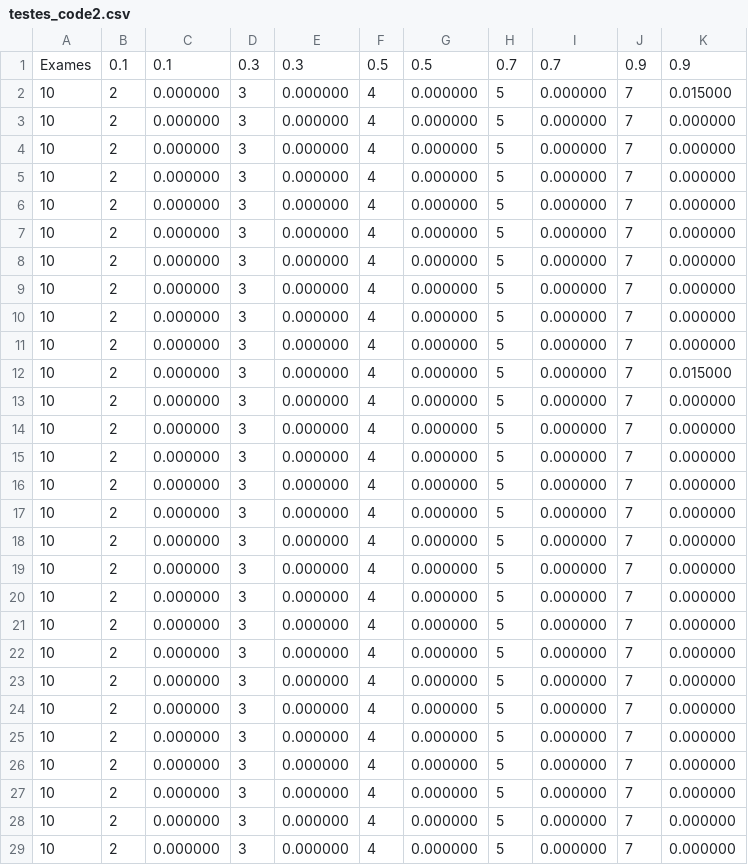
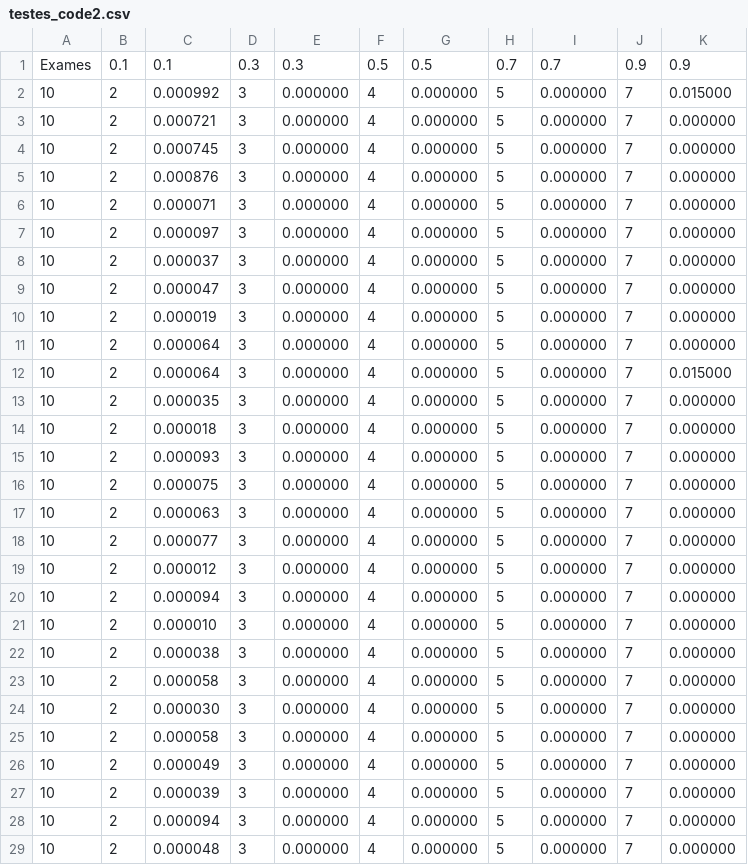
Before and after one commit to jcarnide97/Projeto-MEI, a CSV file: meta1/testes/csv/testes_code2.csv, drawn as a sheet; only a part is shown; the diff covers the shown part only.

```diff
--- a/meta1/testes/csv/testes_code2.csv
+++ b/meta1/testes/csv/testes_code2.csv
@@ -1,29 +1,29 @@
 Exames,0.1,0.1,0.3,0.3,0.5,0.5,0.7,0.7,0.9,0.9
-10,2,0.000000,3,0.000000,4,0.000000,5,0.000000,7,0.015000
-10,2,0.000000,3,0.000000,4,0.000000,5,0.000000,7,0.000000
-10,2,0.000000,3,0.000000,4,0.000000,5,0.000000,7,0.000000
-10,2,0.000000,3,0.000000,4,0.000000,5,0.000000,7,0.000000
-10,2,0.000000,3,0.000000,4,0.000000,5,0.000000,7,0.000000
-10,2,0.000000,3,0.000000,4,0.000000,5,0.000000,7,0.000000
-10,2,0.000000,3,0.000000,4,0.000000,5,0.000000,7,0.000000
-10,2,0.000000,3,0.000000,4,0.000000,5,0.000000,7,0.000000
-10,2,0.000000,3,0.000000,4,0.000000,5,0.000000,7,0.000000
-10,2,0.000000,3,0.000000,4,0.000000,5,0.000000,7,0.000000
-10,2,0.000000,3,0.000000,4,0.000000,5,0.000000,7,0.015000
-10,2,0.000000,3,0.000000,4,0.000000,5,0.000000,7,0.000000
-10,2,0.000000,3,0.000000,4,0.000000,5,0.000000,7,0.000000
-10,2,0.000000,3,0.000000,4,0.000000,5,0.000000,7,0.000000
-10,2,0.000000,3,0.000000,4,0.000000,5,0.000000,7,0.000000
-10,2,0.000000,3,0.000000,4,0.000000,5,0.000000,7,0.000000
-10,2,0.000000,3,0.000000,4,0.000000,5,0.000000,7,0.000000
-10,2,0.000000,3,0.000000,4,0.000000,5,0.000000,7,0.000000
-10,2,0.000000,3,0.000000,4,0.000000,5,0.000000,7,0.000000
-10,2,0.000000,3,0.000000,4,0.000000,5,0.000000,7,0.000000
-10,2,0.000000,3,0.000000,4,0.000000,5,0.000000,7,0.000000
-10,2,0.000000,3,0.000000,4,0.000000,5,0.000000,7,0.000000
-10,2,0.000000,3,0.000000,4,0.000000,5,0.000000,7,0.000000
-10,2,0.000000,3,0.000000,4,0.000000,5,0.000000,7,0.000000
-10,2,0.000000,3,0.000000,4,0.000000,5,0.000000,7,0.000000
-10,2,0.000000,3,0.000000,4,0.000000,5,0.000000,7,0.000000
-10,2,0.000000,3,0.000000,4,0.000000,5,0.000000,7,0.000000
-10,2,0.000000,3,0.000000,4,0.000000,5,0.000000,7,0.000000
+10,2,0.000992,3,0.000000,4,0.000000,5,0.000000,7,0.015000
+10,2,0.000721,3,0.000000,4,0.000000,5,0.000000,7,0.000000
+10,2,0.000745,3,0.000000,4,0.000000,5,0.000000,7,0.000000
+10,2,0.000876,3,0.000000,4,0.000000,5,0.000000,7,0.000000
+10,2,0.000071,3,0.000000,4,0.000000,5,0.000000,7,0.000000
+10,2,0.000097,3,0.000000,4,0.000000,5,0.000000,7,0.000000
+10,2,0.000037,3,0.000000,4,0.000000,5,0.000000,7,0.000000
+10,2,0.000047,3,0.000000,4,0.000000,5,0.000000,7,0.000000
+10,2,0.000019,3,0.000000,4,0.000000,5,0.000000,7,0.000000
+10,2,0.000064,3,0.000000,4,0.000000,5,0.000000,7,0.000000
+10,2,0.000064,3,0.000000,4,0.000000,5,0.000000,7,0.015000
+10,2,0.000035,3,0.000000,4,0.000000,5,0.000000,7,0.000000
+10,2,0.000018,3,0.000000,4,0.000000,5,0.000000,7,0.000000
+10,2,0.000093,3,0.000000,4,0.000000,5,0.000000,7,0.000000
+10,2,0.000075,3,0.000000,4,0.000000,5,0.000000,7,0.000000
+10,2,0.000063,3,0.000000,4,0.000000,5,0.000000,7,0.000000
+10,2,0.000077,3,0.000000,4,0.000000,5,0.000000,7,0.000000
+10,2,0.000012,3,0.000000,4,0.000000,5,0.000000,7,0.000000
+10,2,0.000094,3,0.000000,4,0.000000,5,0.000000,7,0.000000
+10,2,0.000010,3,0.000000,4,0.000000,5,0.000000,7,0.000000
+10,2,0.000038,3,0.000000,4,0.000000,5,0.000000,7,0.000000
+10,2,0.000058,3,0.000000,4,0.000000,5,0.000000,7,0.000000
+10,2,0.000030,3,0.000000,4,0.000000,5,0.000000,7,0.000000
+10,2,0.000058,3,0.000000,4,0.000000,5,0.000000,7,0.000000
+10,2,0.000049,3,0.000000,4,0.000000,5,0.000000,7,0.000000
+10,2,0.000039,3,0.000000,4,0.000000,5,0.000000,7,0.000000
+10,2,0.000094,3,0.000000,4,0.000000,5,0.000000,7,0.000000
+10,2,0.000048,3,0.000000,4,0.000000,5,0.000000,7,0.000000
```
Also changed, not shown: 74 edited cells elsewhere in this file, meta1/testes/csv/testes_code1.csv, 6 other files.
